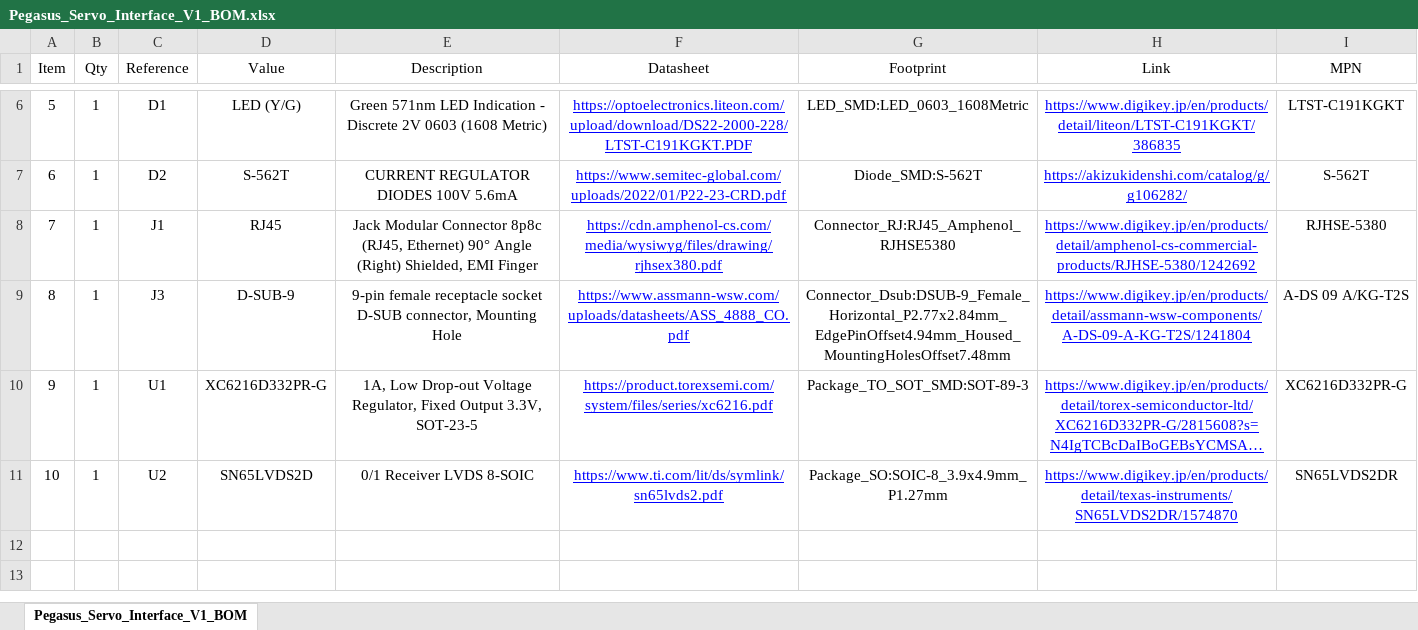
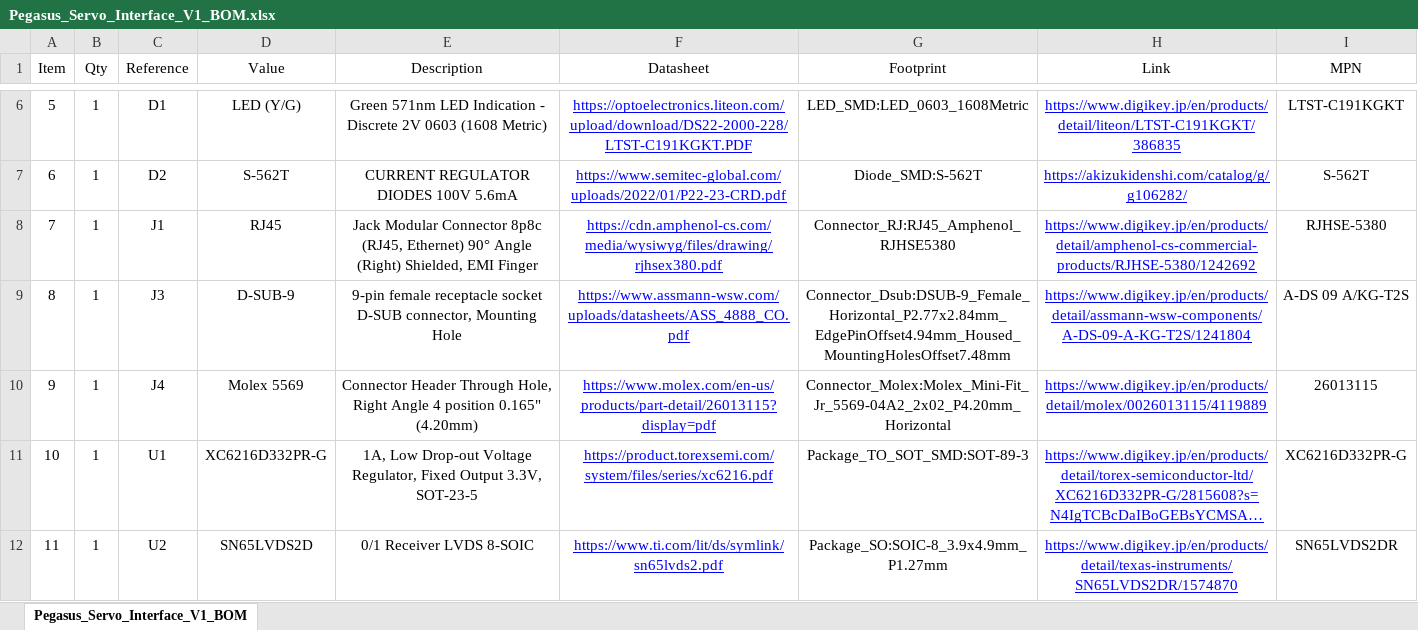
Before and after one commit to tetra-aero/Pegasus_Servo_Interface, an Excel workbook: Pegasus_Servo_Interface_V1/Pegasus_Servo_Interface_V1_BOM.xlsx, sheet Pegasus_Servo_Interface_V1_BOM, drawn as a sheet; only a part is shown, gaps mark what is left out; long unchanged cells end in …; values as stored, in another font and other column widths than the file's, no borders; addresses are those after the commit; the diff names each change by its address in the sheet, - before the commit and + after, or states it on an @@ line.

```diff
--- a/Pegasus_Servo_Interface_V1/Pegasus_Servo_Interface_V1_BOM.xlsx (sheet Pegasus_Servo_Interface_V1_BOM)
+++ b/Pegasus_Servo_Interface_V1/Pegasus_Servo_Interface_V1_BOM.xlsx (sheet Pegasus_Servo_Interface_V1_BOM)
+row 10: 9 | 1 | J4 | Molex 5569 | Connector Header Through Hole, Right Angle 4 position 0.165" (4.20mm) | https://www.molex.com/en-us/products/part-detail/26013115?display=pdf | Connector_Molex:Molex_Mini-Fit_Jr_5569-04A2_2x02_P4.20mm_Horizontal | https://www.digikey.jp/en/products/detail/molex/0026013115/4119889 | 26013115
@@ column A (Item) renumbered from row 11 down @@
```
Also changed, not shown: 3 other files.
